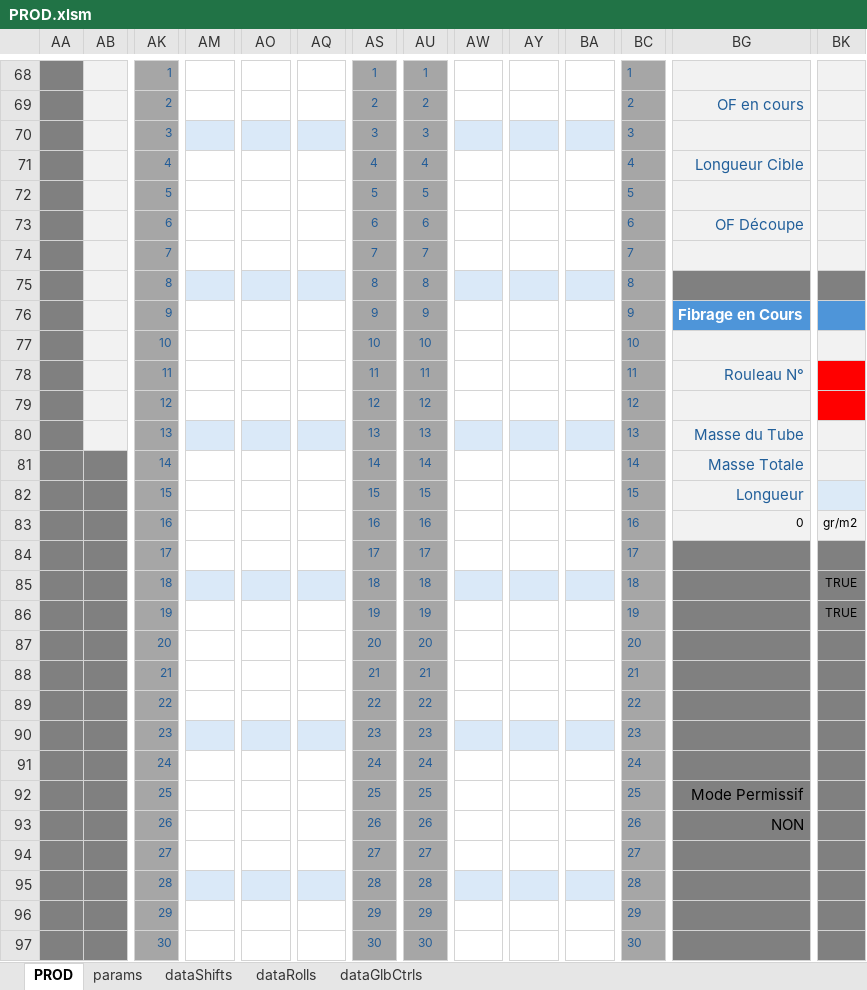
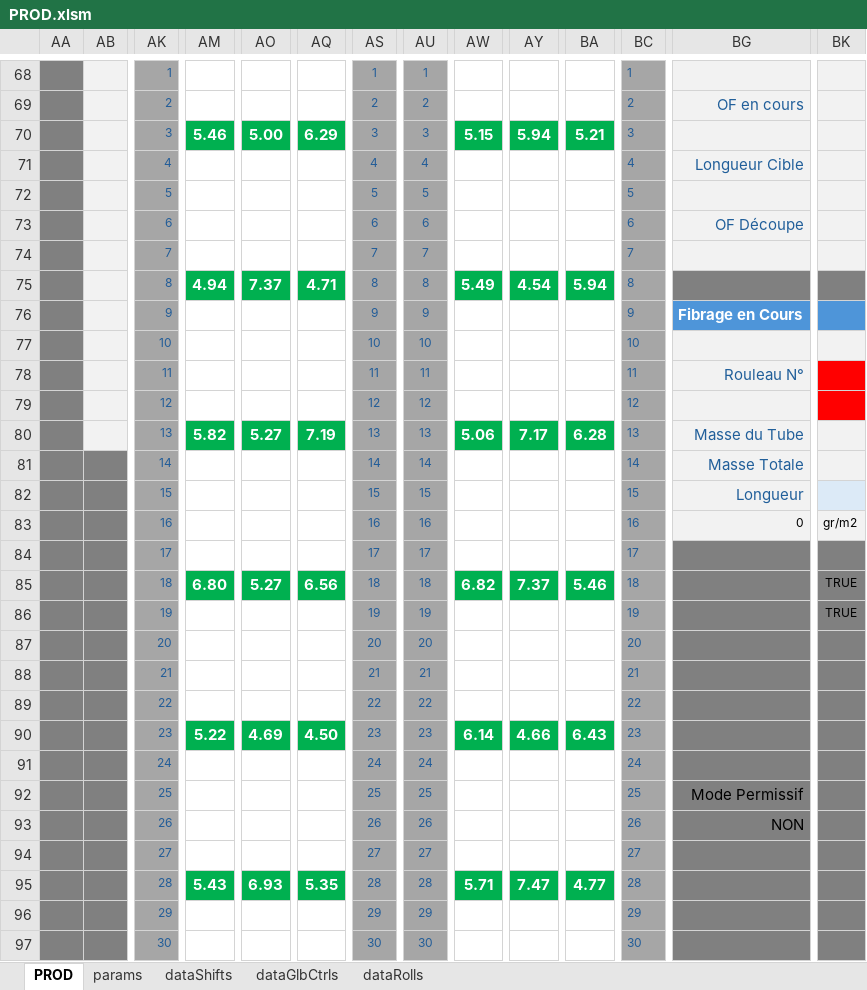
Before and after one commit to NicoWithManyO/Ligne-G, an Excel workbook: PROD.xlsm, sheet PROD, drawn as a sheet; only a part is shown, gaps mark what is left out; values as stored, in another font and other column widths than the file's, no borders; charts and pictures and conditional formats not drawn; removed rows and columns are numbered as before the commit, all else as after; rows hold the shown columns only; the diff covers the shown part only; the diff names each change by its address in the sheet, - before the commit and + after, or states it on an @@ line.

```diff
--- a/PROD.xlsm (sheet PROD)
+++ b/PROD.xlsm (sheet PROD)
@@ sheet tab order changed: PROD | params | dataShifts | dataGlbCtrls | dataRolls @@
-row 70:  |  | 3 |  |  |  | 3 | 3 |  |  |  | 3
+row 70:  |  | 3 | 5.46 | 5.00 | 6.29 | 3 | 3 | 5.15 | 5.94 | 5.21 | 3
-row 75:  |  | 8 |  |  |  | 8 | 8 |  |  |  | 8
+row 75:  |  | 8 | 4.94 | 7.37 | 4.71 | 8 | 8 | 5.49 | 4.54 | 5.94 | 8
-row 80:  |  | 13 |  |  |  | 13 | 13 |  |  |  | 13 | Masse du Tube
+row 80:  |  | 13 | 5.82 | 5.27 | 7.19 | 13 | 13 | 5.06 | 7.17 | 6.28 | 13 | Masse du Tube
-row 85:  |  | 18 |  |  |  | 18 | 18 |  |  |  | 18 |  | TRUE
+row 85:  |  | 18 | 6.80 | 5.27 | 6.56 | 18 | 18 | 6.82 | 7.37 | 5.46 | 18 |  | TRUE
-row 90:  |  | 23 |  |  |  | 23 | 23 |  |  |  | 23
+row 90:  |  | 23 | 5.22 | 4.69 | 4.50 | 23 | 23 | 6.14 | 4.66 | 6.43 | 23
-row 95:  |  | 28 |  |  |  | 28 | 28 |  |  |  | 28
+row 95:  |  | 28 | 5.43 | 6.93 | 5.35 | 28 | 28 | 5.71 | 7.47 | 4.77 | 28
```
Also changed, not shown: 5 edited cells elsewhere in this sheet, sheet dataGlbCtrls, sheet dataRolls, 1 other file.
